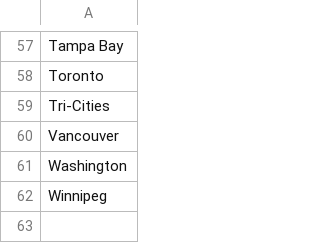
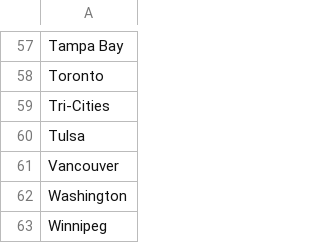
Before and after one commit to mabersold/maximum-futility, a CSV file: src/main/resources/data/metros.csv, drawn as a sheet; only a part is shown, gaps mark what is left out.

Commit message:
New metrics + WNBA data

```diff
--- a/src/main/resources/data/metros.csv
+++ b/src/main/resources/data/metros.csv
@@ -59,2 +59,3 @@ Toronto
 Tri-Cities
+Tulsa
 Vancouver
```
Also changed, not shown: 26 other files.
